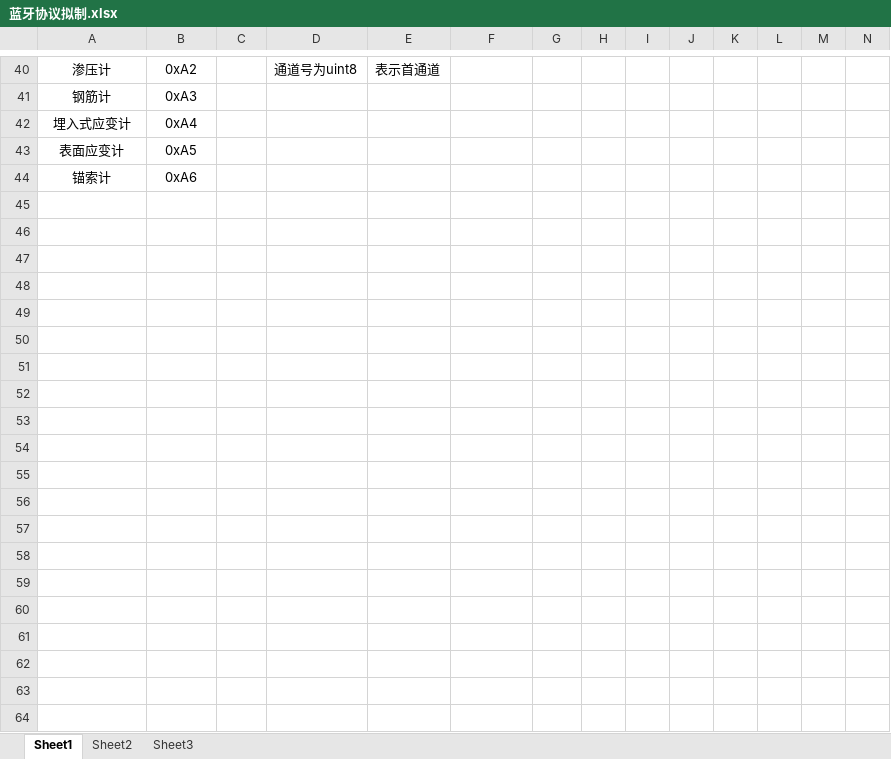
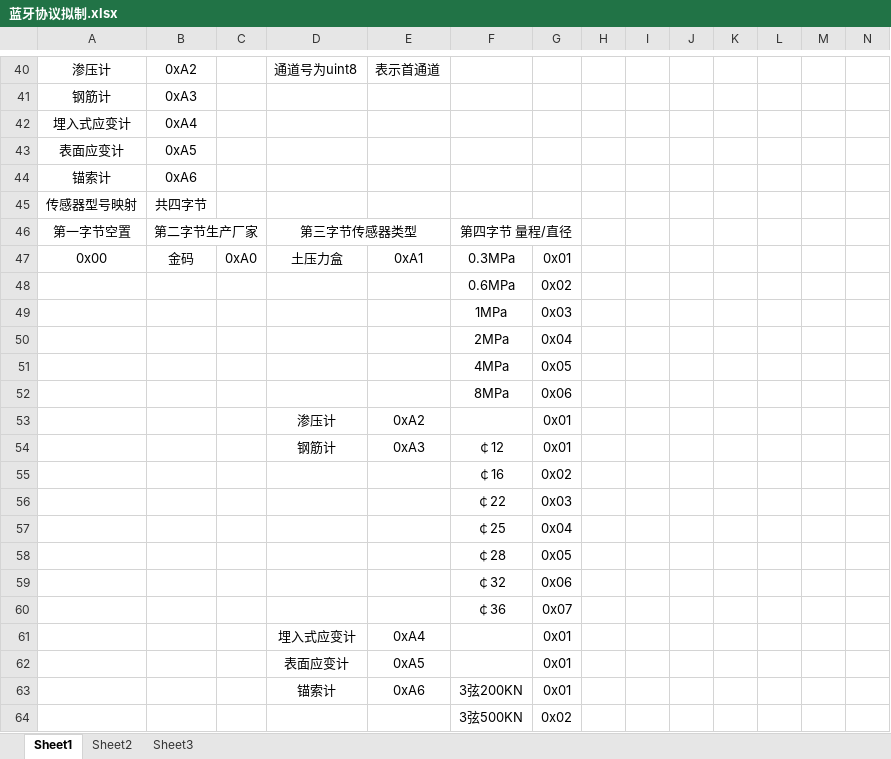
Before and after one commit to LRYJ05619/ISD2190, an Excel workbook: 蓝牙协议拟制.xlsx, sheet Sheet1, drawn as a sheet; only a part is shown, gaps mark what is left out; values as stored, in another font and other column widths than the file's, no borders; the diff covers the shown part only; the diff names each change by its address in the sheet, - before the commit and + after, or states it on an @@ line.

```diff
--- a/蓝牙协议拟制.xlsx (sheet Sheet1)
+++ b/蓝牙协议拟制.xlsx (sheet Sheet1)
+row 45: 传感器型号映射 | 共四字节
+row 46: 第一字节空置 | 第二字节生产厂家 |  | 第三字节传感器类型 |  | 第四字节 量程/直径
+row 47: 0x00 | 金码 | 0xA0 | 土压力盒 | 0xA1 | 0.3MPa | 0x01
+row 48:  |  |  |  |  | 0.6MPa | 0x02
+row 49:  |  |  |  |  | 1MPa | 0x03
+row 50:  |  |  |  |  | 2MPa | 0x04
+row 51:  |  |  |  |  | 4MPa | 0x05
+row 52:  |  |  |  |  | 8MPa | 0x06
+row 53:  |  |  | 渗压计 | 0xA2 |  | 0x01
+row 54:  |  |  | 钢筋计 | 0xA3 | ￠12 | 0x01
+row 55:  |  |  |  |  | ￠16 | 0x02
+row 56:  |  |  |  |  | ￠22 | 0x03
+row 57:  |  |  |  |  | ￠25 | 0x04
+row 58:  |  |  |  |  | ￠28 | 0x05
+row 59:  |  |  |  |  | ￠32 | 0x06
+row 60:  |  |  |  |  | ￠36 | 0x07
+row 61:  |  |  | 埋入式应变计 | 0xA4 |  | 0x01
+row 62:  |  |  | 表面应变计 | 0xA5 |  | 0x01
+row 63:  |  |  | 锚索计 | 0xA6 | 3弦200KN | 0x01
+row 64:  |  |  |  |  | 3弦500KN | 0x02
```
Also changed, not shown: 27 added rows, 1 removed row, 29 edited cells and cell formats elsewhere in this sheet, 37 other files.
